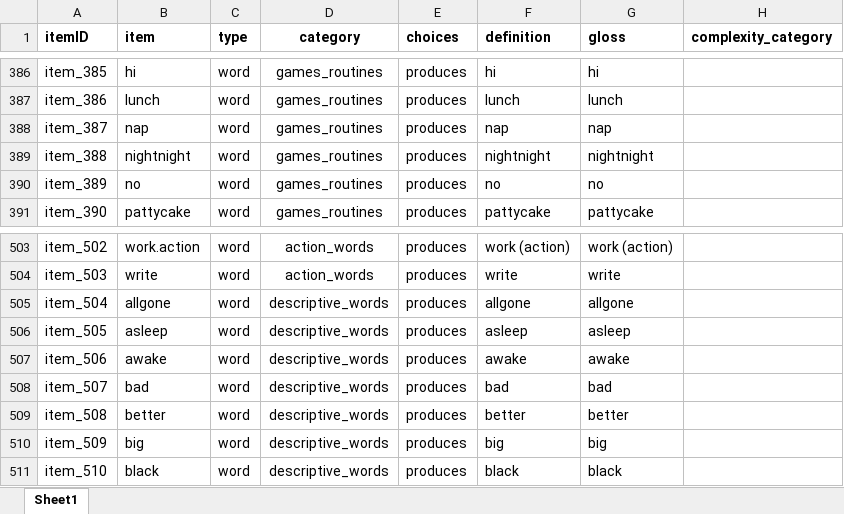
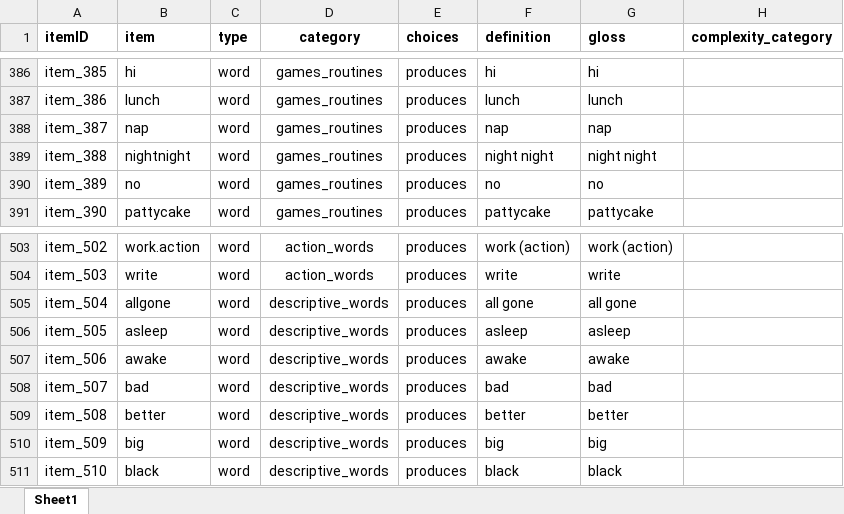
Before and after one commit to langcog/wordbank, an Excel workbook: raw_data/English_WS/[English_WS].xlsx, sheet Sheet1, drawn as a sheet; only a part is shown, gaps mark what is left out; values as stored, in another font and other column widths than the file's, no borders; the diff names each change by its address in the sheet, - before the commit and + after, or states it on an @@ line.

Commit message:
fixed mismatched English item definitions

```diff
--- a/raw_data/English_WS/[English_WS].xlsx (sheet Sheet1)
+++ b/raw_data/English_WS/[English_WS].xlsx (sheet Sheet1)
-F389 (definition): nightnight
+F389 (definition): night night
-G389 (gloss): nightnight
+G389 (gloss): night night
-F505 (definition): allgone
+F505 (definition): all gone
-G505 (gloss): allgone
+G505 (gloss): all gone
```
Also changed, not shown: raw_data/English_WG/[English_WG].xlsx.
